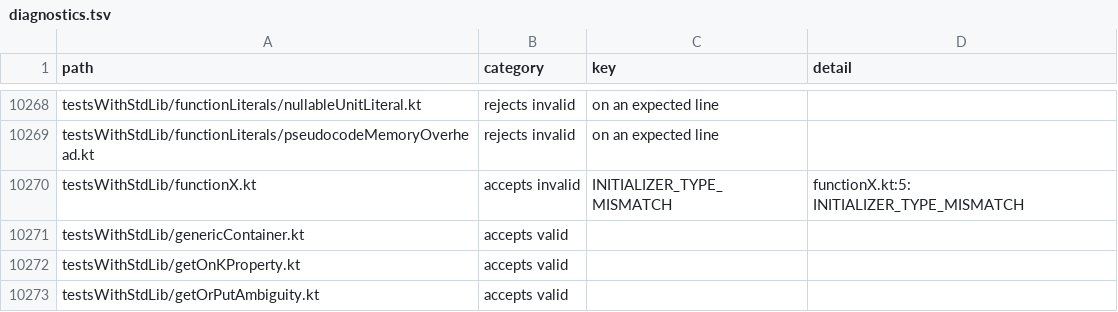
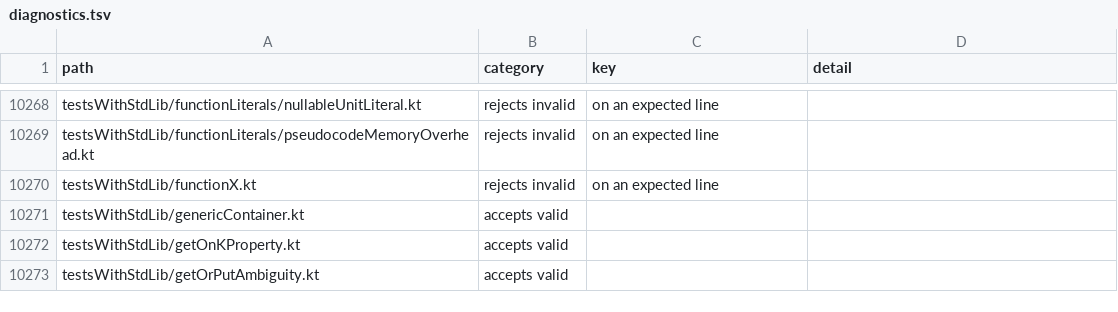
Before and after one commit to barteo/kotlin-compiler-go, a TSV file: bench/results/diagnostics.tsv, drawn as a sheet; only a part is shown, gaps mark what is left out.

```diff
--- a/bench/results/diagnostics.tsv
+++ b/bench/results/diagnostics.tsv
@@ -10269,3 +10269,3 @@ testsWithStdLib/functionLiterals/nullableUnitLiteral.kt	rejects invalid	on an ex
 testsWithStdLib/functionLiterals/pseudocodeMemoryOverhead.kt	rejects invalid	on an expected line	
-testsWithStdLib/functionX.kt	accepts invalid	INITIALIZER_TYPE_MISMATCH	functionX.kt:5: INITIALIZER_TYPE_MISMATCH
+testsWithStdLib/functionX.kt	rejects invalid	on an expected line	
 testsWithStdLib/genericContainer.kt	accepts valid		
```
Also changed, not shown: 4 other files.
